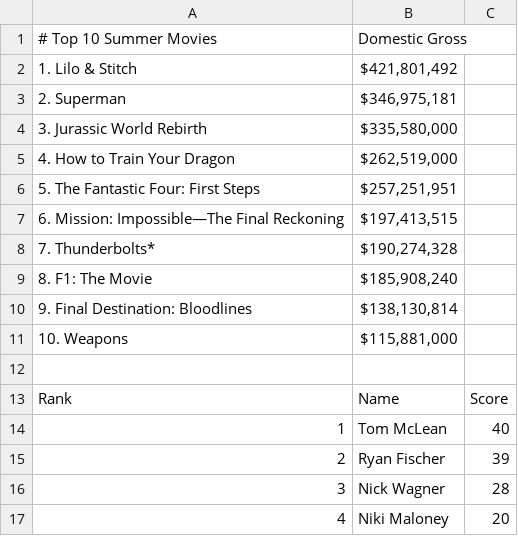
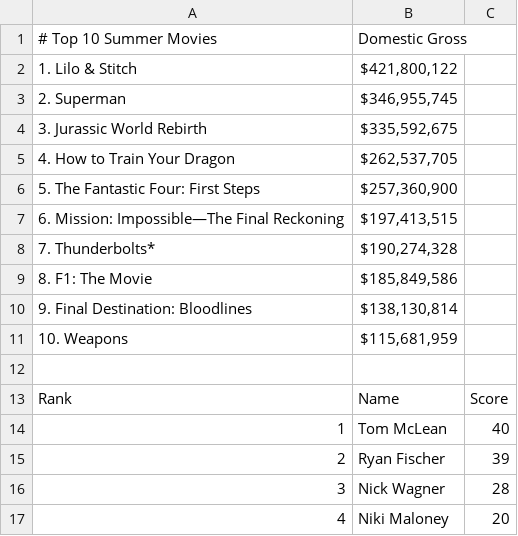
Before and after one commit to thewatcher7789/summer-movie-pool, a CSV file: docs/leaderboard.csv, drawn as a sheet; only a part is shown.

```diff
--- a/docs/leaderboard.csv
+++ b/docs/leaderboard.csv
@@ -1,12 +1,12 @@
 # Top 10 Summer Movies,Domestic Gross
-1. Lilo & Stitch,"$421,801,492"
-2. Superman,"$346,975,181"
-3. Jurassic World Rebirth,"$335,580,000"
-4. How to Train Your Dragon,"$262,519,000"
-5. The Fantastic Four: First Steps,"$257,251,951"
+1. Lilo & Stitch,"$421,800,122"
+2. Superman,"$346,955,745"
+3. Jurassic World Rebirth,"$335,592,675"
+4. How to Train Your Dragon,"$262,537,705"
+5. The Fantastic Four: First Steps,"$257,360,900"
 6. Mission: Impossible—The Final Reckoning,"$197,413,515"
 7. Thunderbolts*,"$190,274,328"
-8. F1: The Movie,"$185,908,240"
+8. F1: The Movie,"$185,849,586"
 9. Final Destination: Bloodlines,"$138,130,814"
-10. Weapons,"$115,881,000"
+10. Weapons,"$115,681,959"
 
```
Also changed, not shown: 1 other file.
